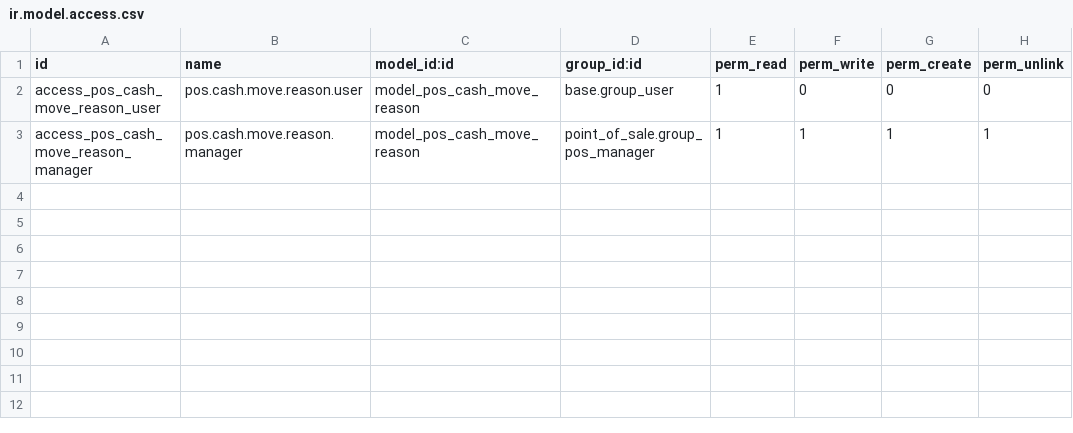
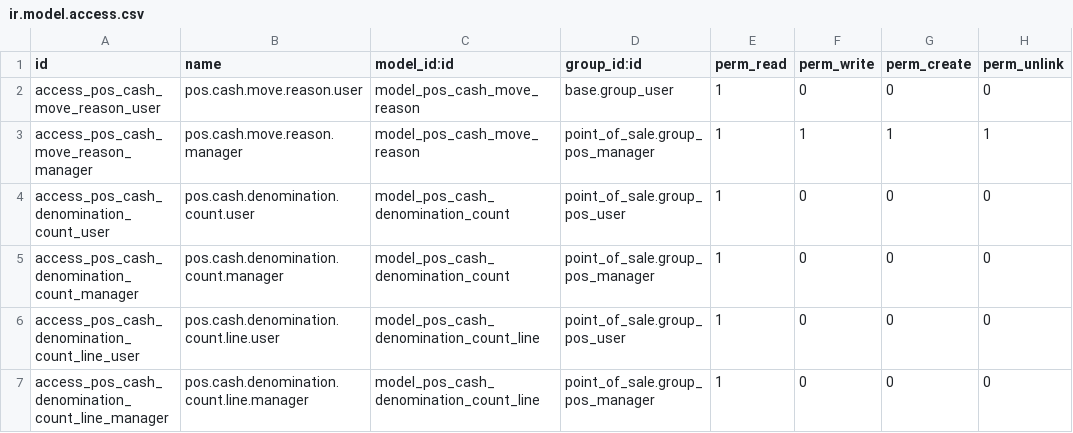
Before and after one commit to Dispearson-SC/pos_cash_denomination_control, a CSV file: pos_cash_denomination_control/security/ir.model.access.csv, drawn as a sheet; the diff names each change by its address in the sheet, - before the commit and + after, or states it on an @@ line.

Commit message:
feat(cash-counts): add denomination toggles and cash count records
Add the four independent per-POS denomination-count toggles
(opening/out/in/closing) and the pos.cash.denomination.count
header/line models with reporting views, security, and multi-company
record rules. Also add account.bank.statement.line.pos_cash_count_id,
deferred from Phase 4 since the count model did not exist yet.

No enforcement wiring yet (Phase 9): this slice only proves the
models are constructible and reportable.

```diff
--- a/pos_cash_denomination_control/security/ir.model.access.csv
+++ b/pos_cash_denomination_control/security/ir.model.access.csv
+row 4: access_pos_cash_denomination_count_user | pos.cash.denomination.count.user | model_pos_cash_denomination_count | point_of_sale.group_pos_user | 1 | 0 | 0 | 0
+row 5: access_pos_cash_denomination_count_manager | pos.cash.denomination.count.manager | model_pos_cash_denomination_count | point_of_sale.group_pos_manager | 1 | 0 | 0 | 0
+row 6: access_pos_cash_denomination_count_line_user | pos.cash.denomination.count.line.user | model_pos_cash_denomination_count_line | point_of_sale.group_pos_user | 1 | 0 | 0 | 0
+row 7: access_pos_cash_denomination_count_line_manager | pos.cash.denomination.count.line.manager | model_pos_cash_denomination_count_line | point_of_sale.group_pos_manager | 1 | 0 | 0 | 0
```
Also changed, not shown: 17 other files.
